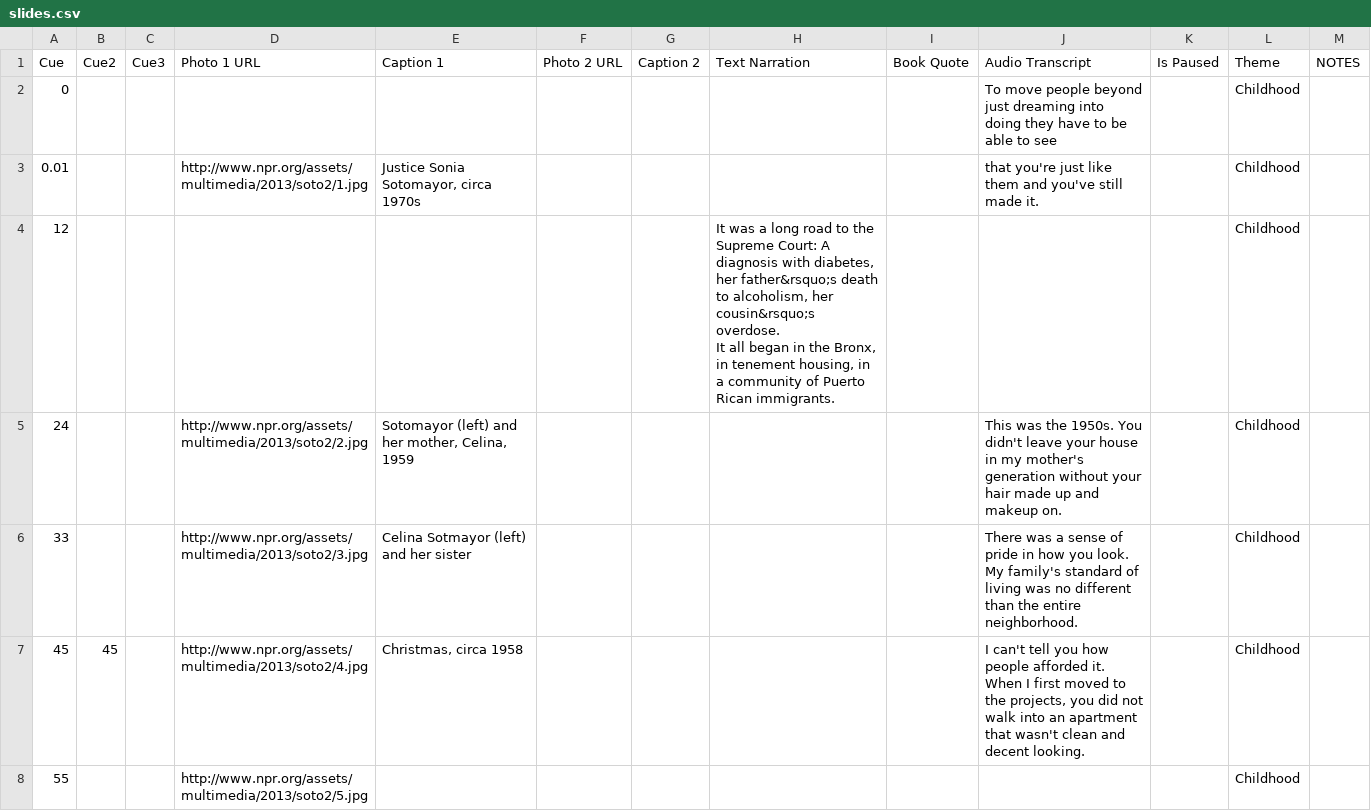
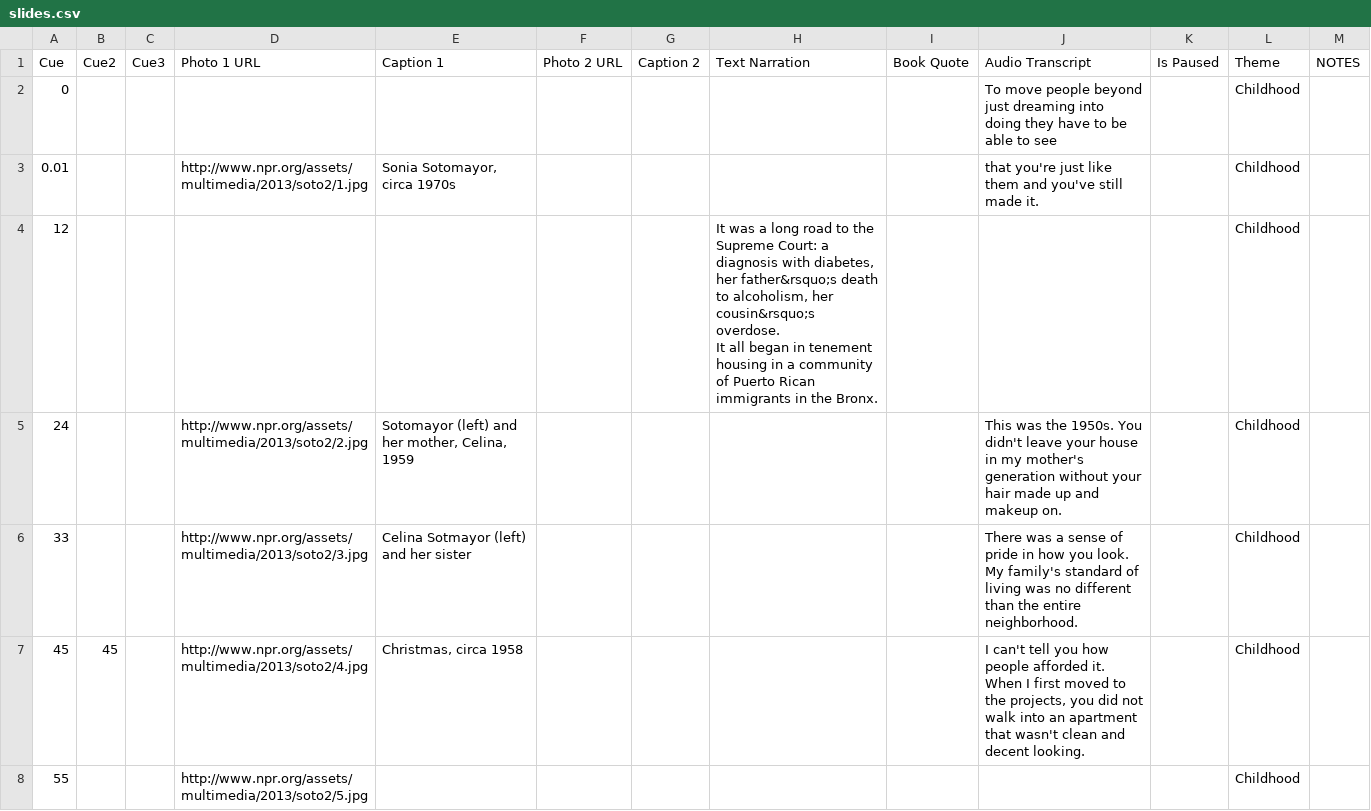
Before and after one commit to nprapps/sotomayor, a CSV file: data/slides.csv, drawn as a sheet; only a part is shown; the diff covers the shown part only.

Commit message:
new slide data - copyedits

```diff
--- a/data/slides.csv
+++ b/data/slides.csv
@@ -2,6 +2,6 @@ Cue,Cue2,Cue3,Photo 1 URL,Caption 1,Photo 2 URL,Caption 2,Text Narration,Book Qu
 0,,,,,,,,,To move people beyond just dreaming into doing they have to be able to see ,,Childhood,
-0.01,,,http://www.npr.org/assets/multimedia/2013/soto2/1.jpg,"Justice Sonia Sotomayor, circa 1970s",,,,,that you're just like them and you've still made it.,,Childhood,
-12,,,,,,,"It was a long road to the Supreme Court: A diagnosis with diabetes, her father&rsquo;s death to alcoholism, her cousin&rsquo;s overdose.
-
-It all began in the Bronx, in tenement housing, in a community of Puerto Rican immigrants.",,,,Childhood,
+0.01,,,http://www.npr.org/assets/multimedia/2013/soto2/1.jpg,"Sonia Sotomayor, circa 1970s",,,,,that you're just like them and you've still made it.,,Childhood,
+12,,,,,,,"It was a long road to the Supreme Court: a diagnosis with diabetes, her father&rsquo;s death to alcoholism, her cousin&rsquo;s overdose.
+
+It all began in tenement housing in a community of Puerto Rican immigrants in the Bronx.",,,,Childhood,
 24,,,http://www.npr.org/assets/multimedia/2013/soto2/2.jpg,"Sotomayor (left) and her mother, Celina, 1959",,,,,This was the 1950s. You didn't leave your house in my mother's generation without your hair made up and makeup on.,,Childhood,
```
Also changed, not shown: 13 edited cells elsewhere in this file, 1 other file.
